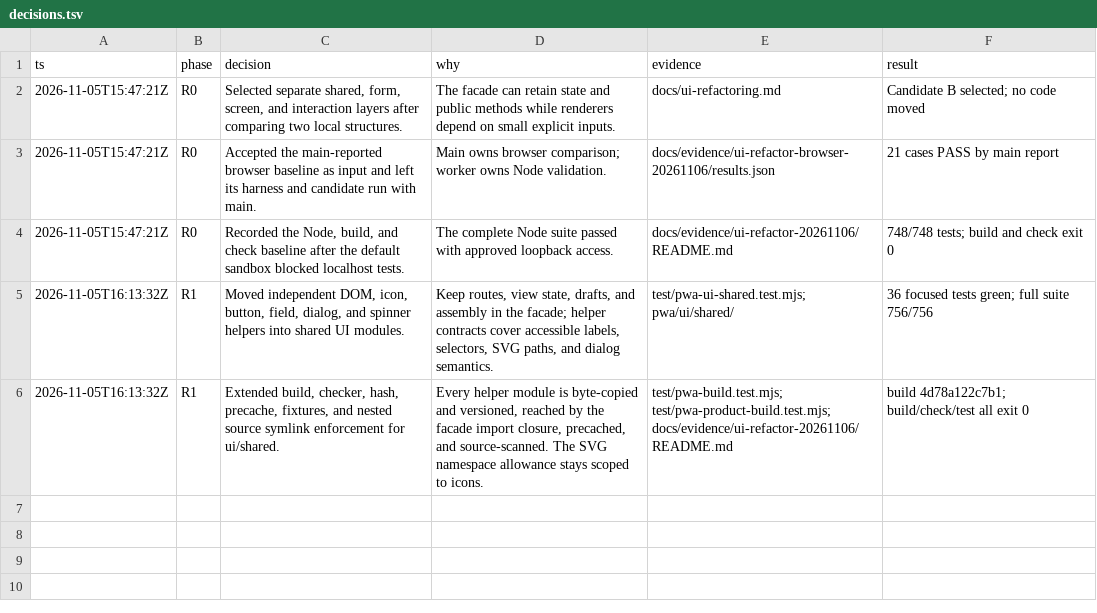
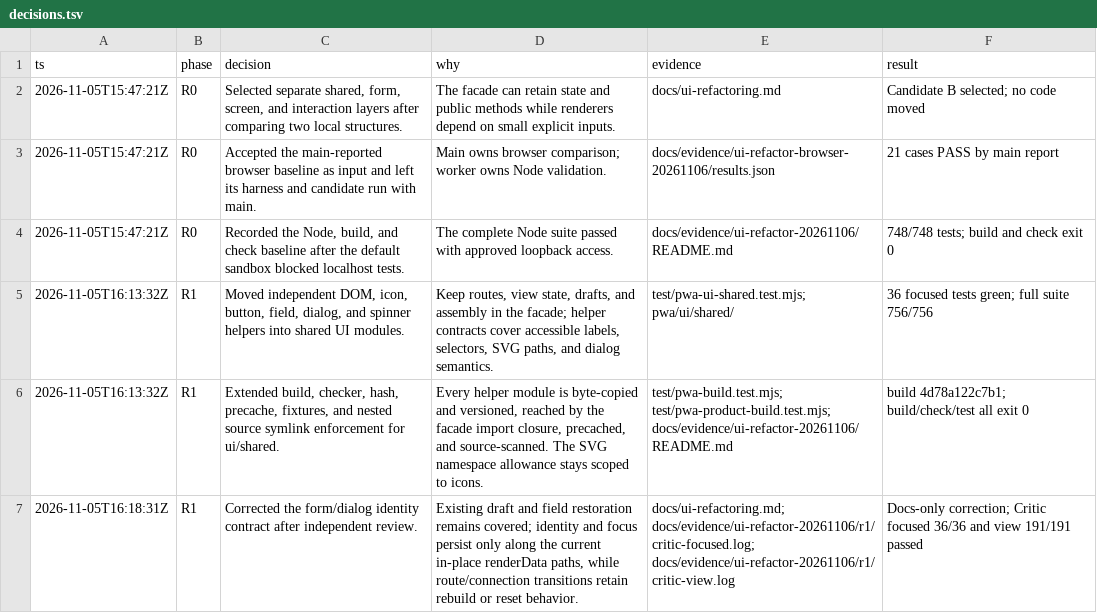
Before and after one commit to kangseokgyu/bean-pocket, a TSV file: docs/evidence/ui-refactor-20261106/decisions.tsv, drawn as a sheet; the diff names each change by its address in the sheet, - before the commit and + after, or states it on an @@ line.

Commit message:
docs: clarify render identity contract

```diff
--- a/docs/evidence/ui-refactor-20261106/decisions.tsv
+++ b/docs/evidence/ui-refactor-20261106/decisions.tsv
+row 7: 2026-11-05T16:18:31Z | R1 | Corrected the form/dialog identity contract after independent review. | Existing draft and field restoration remains covered; identity and focus persist only along the current in-place renderData paths, while route/connection transitions retain rebuild or reset behavior. | docs/ui-refactoring.md; docs/evidence/ui-refactor-20261106/r1/critic-focused.log; docs/evidence/ui-refactor-20261106/r1/critic-view.log | Docs-only correction; Critic focused 36/36 and view 191/191 passed
```
Also changed, not shown: 4 other files.
